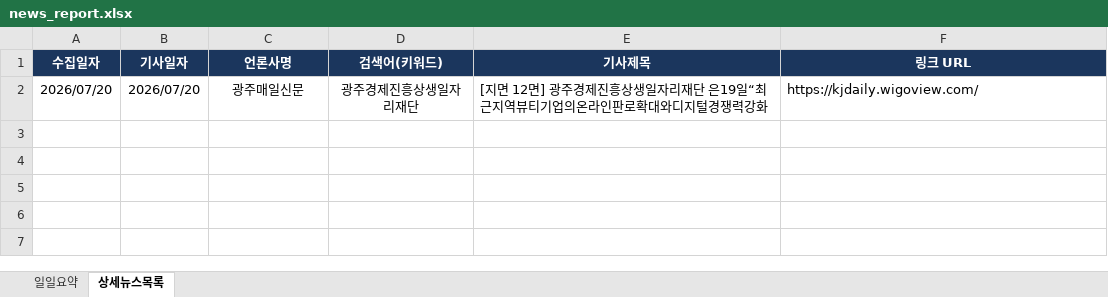
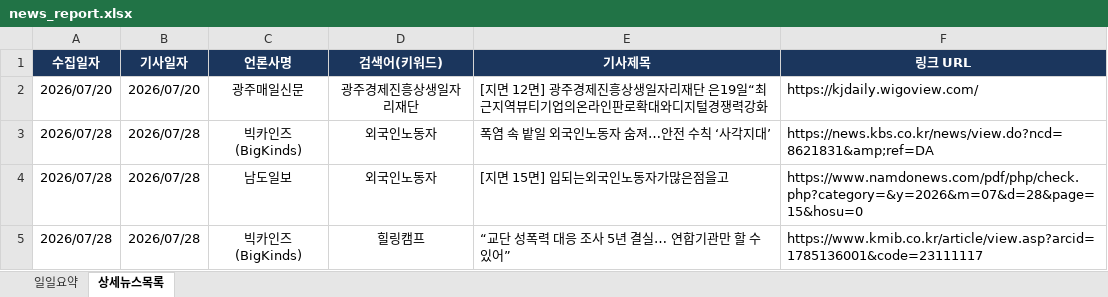
Before and after one commit to ParkJaeHwanOriginal/-_-, an Excel workbook: news_report.xlsx, sheet 상세뉴스목록, drawn as a sheet; values as stored, in another font and other column widths than the file's, no borders; the diff names each change by its address in the sheet, - before the commit and + after, or states it on an @@ line.

```diff
--- a/news_report.xlsx (sheet 상세뉴스목록)
+++ b/news_report.xlsx (sheet 상세뉴스목록)
+row 3: 2026/07/28 | 2026/07/28 | 빅카인즈 (BigKinds) | 외국인노동자 | 폭염 속 밭일 외국인노동자 숨져…안전 수칙 ‘사각지대’ | https://news.kbs.co.kr/news/view.do?ncd=8621831&amp;ref=DA
+row 4: 2026/07/28 | 2026/07/28 | 남도일보 | 외국인노동자 | [지면 15면] 입되는외국인노동자가많은점을고 | https://www.namdonews.com/pdf/php/check.php?category=&y=2026&m=07&d=28&page=15&hosu=0
+row 5: 2026/07/28 | 2026/07/28 | 빅카인즈 (BigKinds) | 힐링캠프 | “교단 성폭력 대응 조사 5년 결실… 연합기관만 할 수 있어” | https://www.kmib.co.kr/article/view.asp?arcid=1785136001&code=23111117
```
Also changed, not shown: sheet 일일요약.
